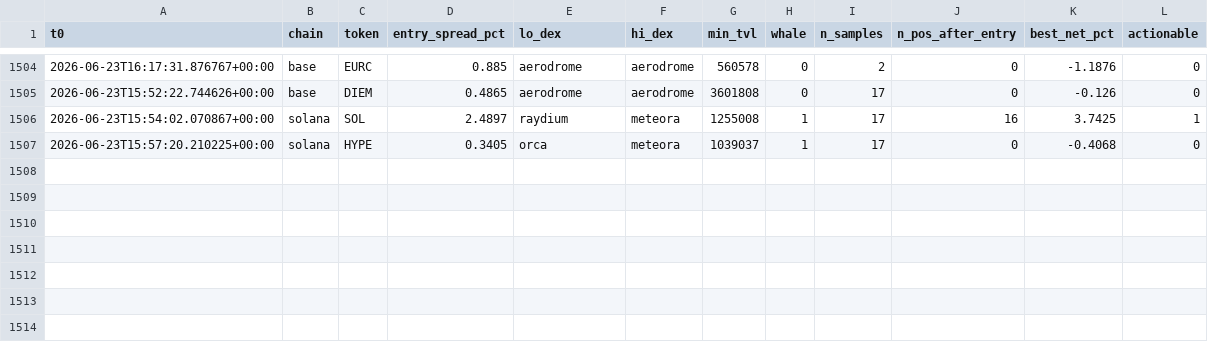
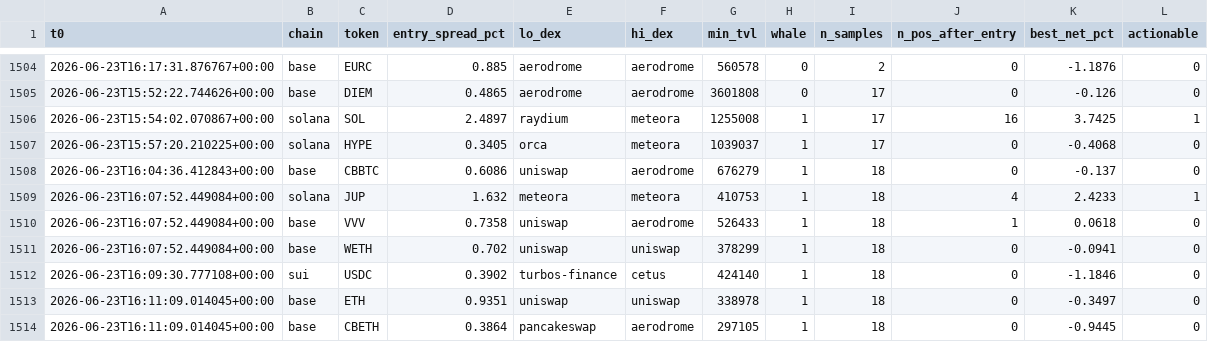
Before and after one commit to bagstreet/test, a CSV file: state/paper_exec_log.csv, drawn as a sheet; only a part is shown, gaps mark what is left out; the diff names each change by its address in the sheet, - before the commit and + after, or states it on an @@ line.

```diff
--- a/state/paper_exec_log.csv
+++ b/state/paper_exec_log.csv
+row 1508: 2026-06-23T16:04:36.412843+00:00 | base | CBBTC | 0.6086 | uniswap | aerodrome | 676279 | 1 | 18 | 0 | -0.137 | 0
+row 1509: 2026-06-23T16:07:52.449084+00:00 | solana | JUP | 1.632 | meteora | meteora | 410753 | 1 | 18 | 4 | 2.4233 | 1
+row 1510: 2026-06-23T16:07:52.449084+00:00 | base | VVV | 0.7358 | uniswap | aerodrome | 526433 | 1 | 18 | 1 | 0.0618 | 0
+row 1511: 2026-06-23T16:07:52.449084+00:00 | base | WETH | 0.702 | uniswap | uniswap | 378299 | 1 | 18 | 0 | -0.0941 | 0
+row 1512: 2026-06-23T16:09:30.777108+00:00 | sui | USDC | 0.3902 | turbos-finance | cetus | 424140 | 1 | 18 | 0 | -1.1846 | 0
+row 1513: 2026-06-23T16:11:09.014045+00:00 | base | ETH | 0.9351 | uniswap | uniswap | 338978 | 1 | 18 | 0 | -0.3497 | 0
+row 1514: 2026-06-23T16:11:09.014045+00:00 | base | CBETH | 0.3864 | pancakeswap | aerodrome | 297105 | 1 | 18 | 0 | -0.9445 | 0
```
Also changed, not shown: state/anomaly_log.csv, state/cycles_log.csv, 2 other files.
